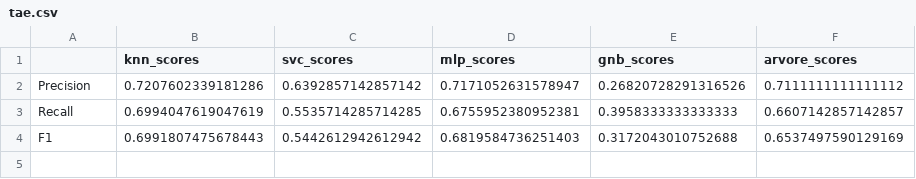
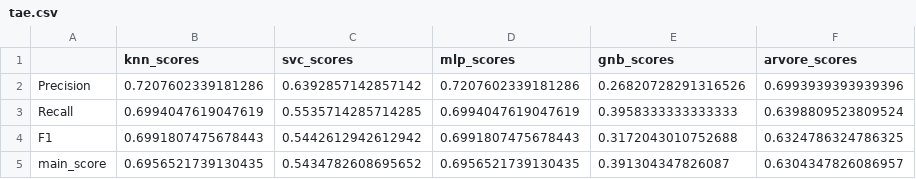
Before and after one commit to clebsonluiz/UAST-2021.1-REC-PAD, a CSV file: resultados/tae.csv, drawn as a sheet.

```diff
--- a/resultados/tae.csv
+++ b/resultados/tae.csv
@@ -1,4 +1,5 @@
 ,knn_scores,svc_scores,mlp_scores,gnb_scores,arvore_scores
-Precision,0.7207602339181286,0.6392857142857142,0.7171052631578947,0.26820728291316526,0.7111111111111112
-Recall,0.6994047619047619,0.5535714285714285,0.6755952380952381,0.3958333333333333,0.6607142857142857
-F1,0.6991807475678443,0.5442612942612942,0.6819584736251403,0.3172043010752688,0.6537497590129169
+Precision,0.7207602339181286,0.6392857142857142,0.7207602339181286,0.26820728291316526,0.6993939393939396
+Recall,0.6994047619047619,0.5535714285714285,0.6994047619047619,0.3958333333333333,0.6398809523809524
+F1,0.6991807475678443,0.5442612942612942,0.6991807475678443,0.3172043010752688,0.6324786324786325
+main_score,0.6956521739130435,0.5434782608695652,0.6956521739130435,0.391304347826087,0.6304347826086957
```
Also changed, not shown: resultados/abalone.csv, resultados/balance.csv, 19 other files.
